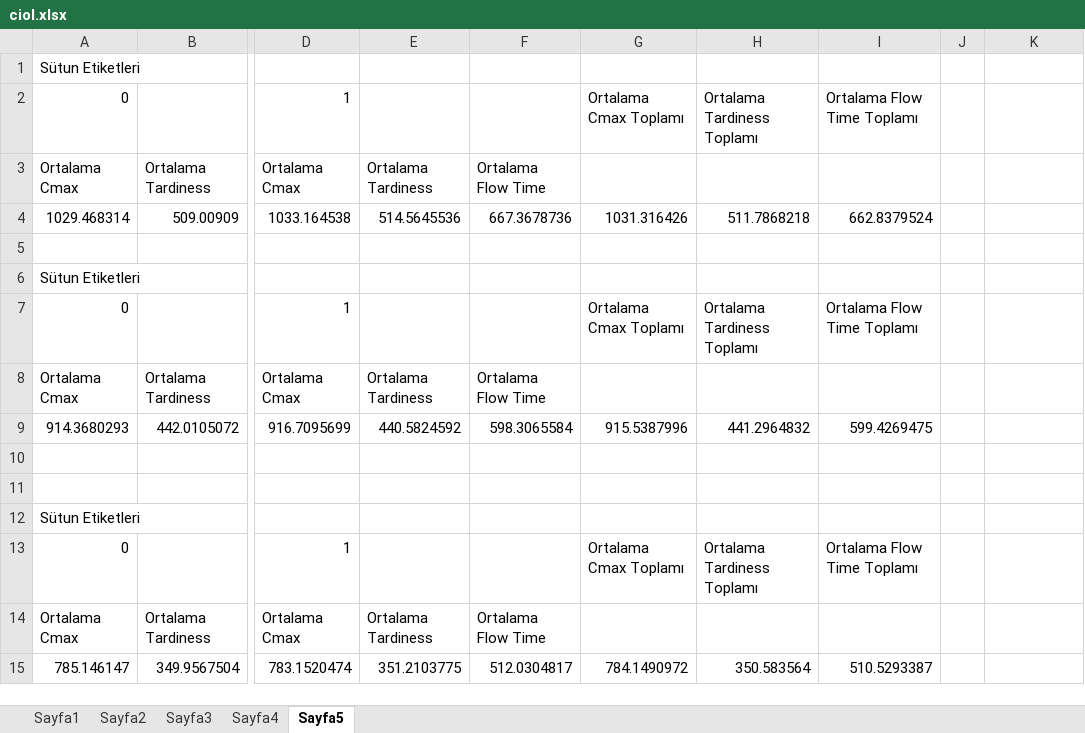
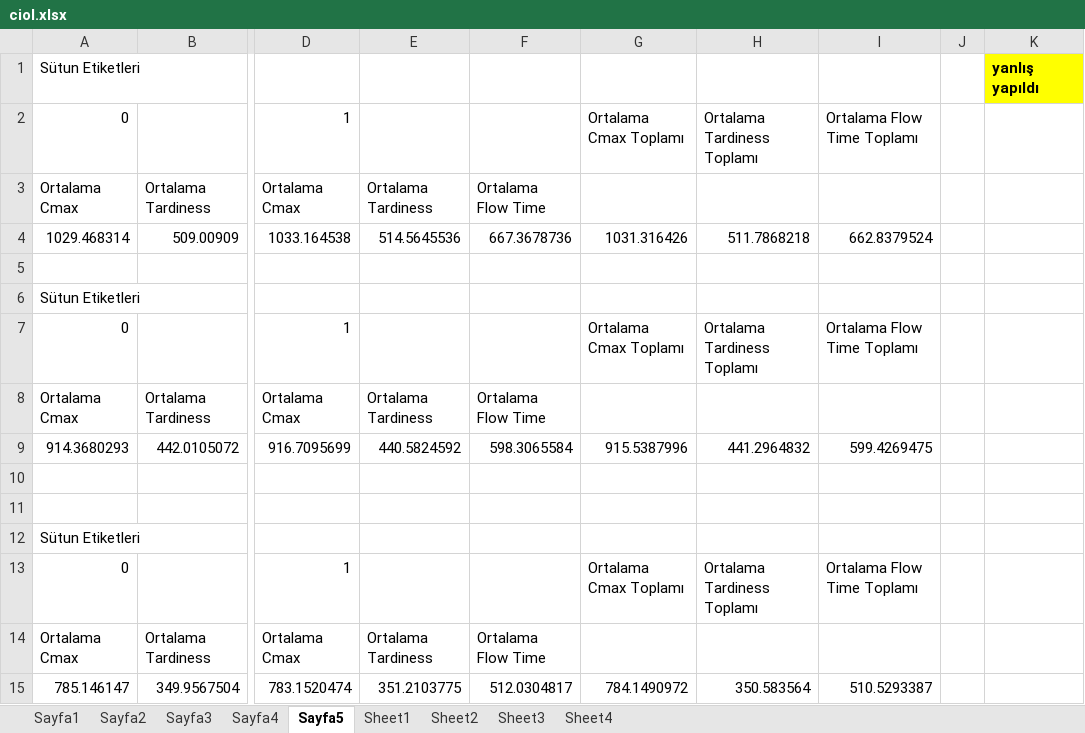
Before and after one commit to gurkanozt/CIOL-scheduling, an Excel workbook: ciol.xlsx, sheet Sayfa5, drawn as a sheet; only a part is shown, gaps mark what is left out; values as stored, in another font and other column widths than the file's, no borders; the diff names each change by its address in the sheet, - before the commit and + after, or states it on an @@ line.

```diff
--- a/ciol.xlsx (sheet Sayfa5)
+++ b/ciol.xlsx (sheet Sayfa5)
+sheet tab: Sheet1
+sheet tab: Sheet2
+sheet tab: Sheet3
+sheet tab: Sheet4
-K1: (empty)
+K1: yanlış yapıldı
-K1 fill: none
+K1 fill: #FFFF00
```
Also changed, not shown: 4 other files.
